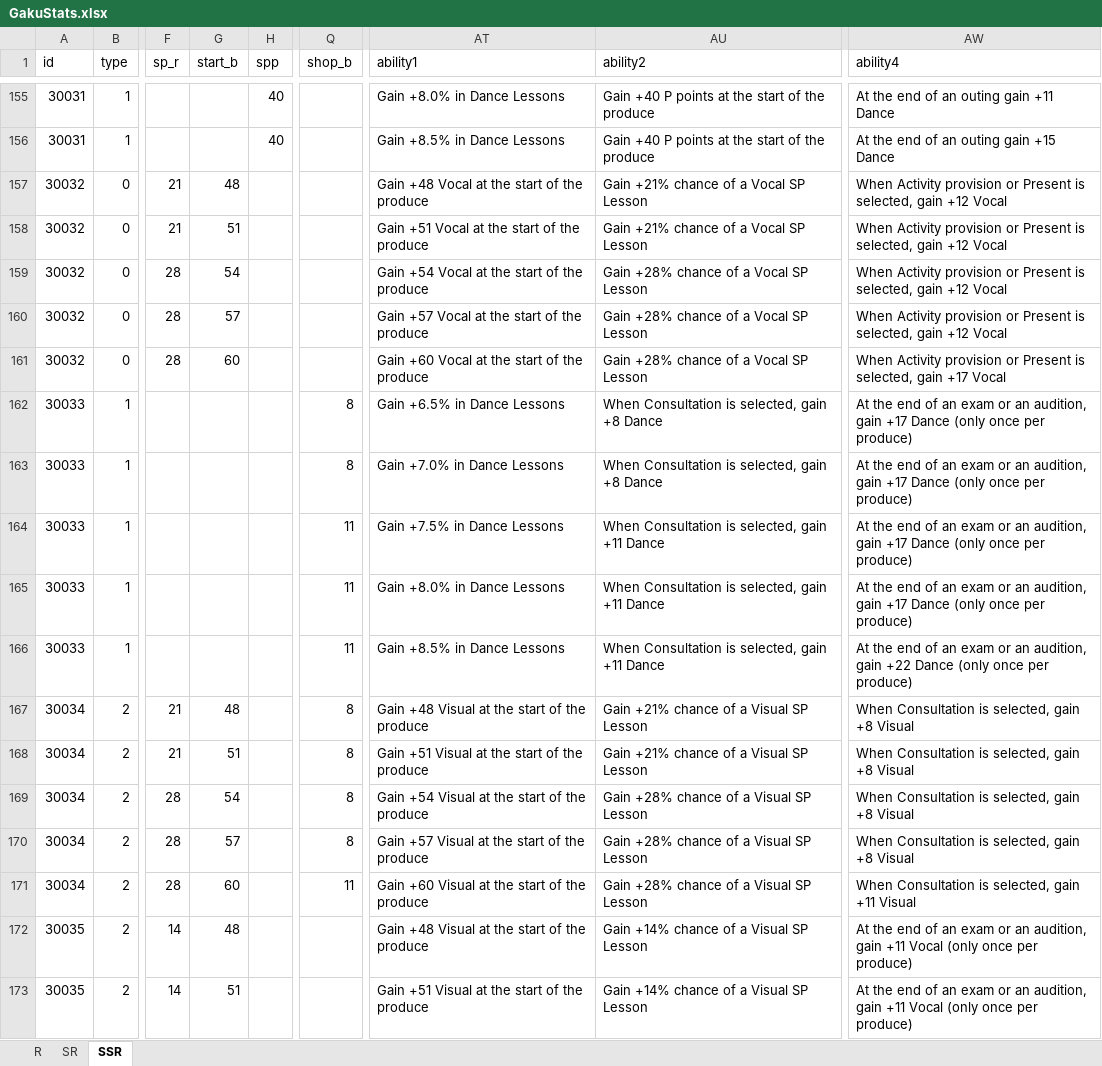
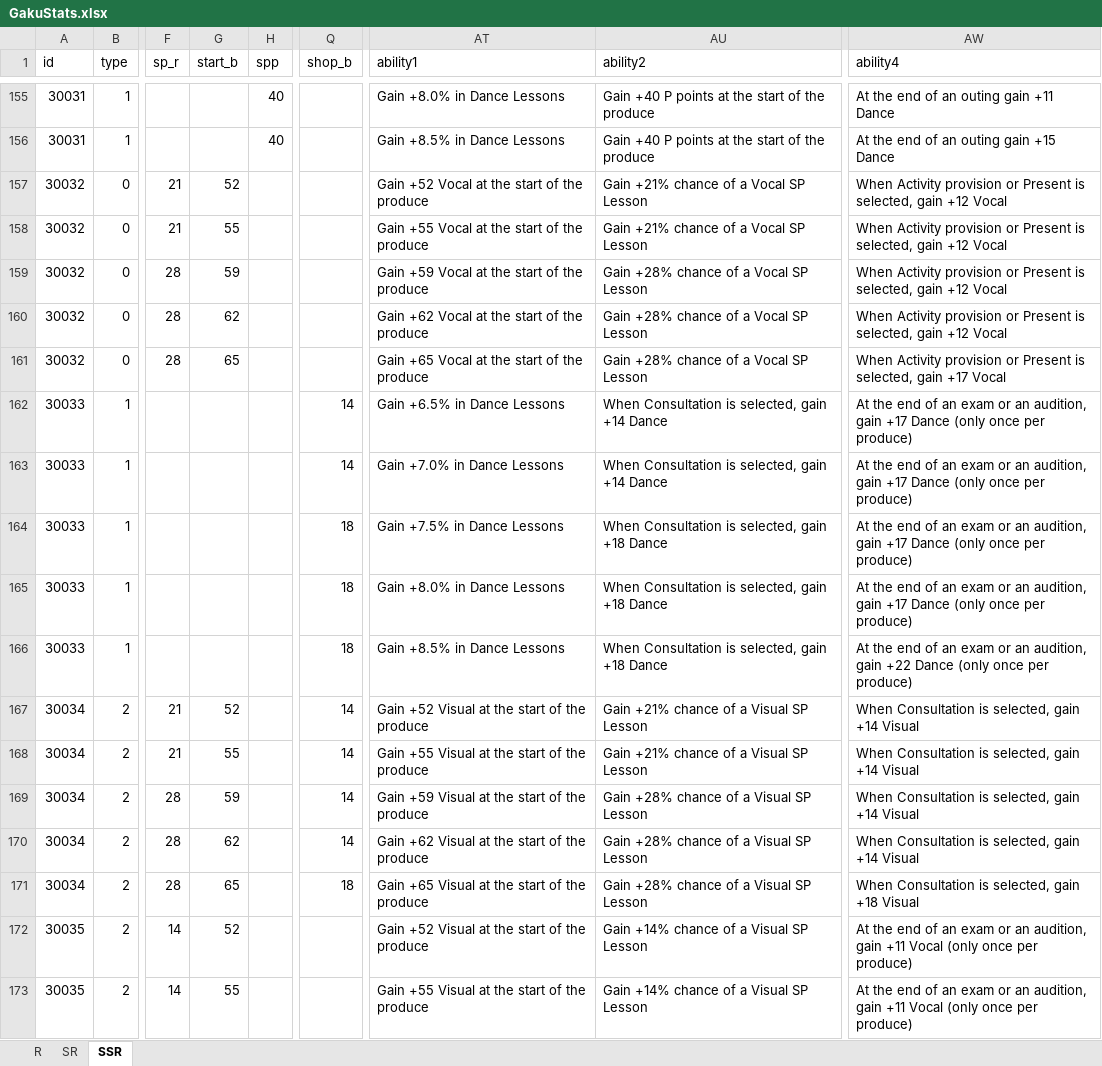
Before and after one commit to ChunAlt/gakumas-tierlist-resources, an Excel workbook: GakuConverter/GakuStats.xlsx, sheet SSR, drawn as a sheet; only a part is shown, gaps mark what is left out; values as stored, in another font and other column widths than the file's, no borders; charts and pictures not drawn; the diff covers the shown part only; the diff names each change by its address in the sheet, - before the commit and + after, or states it on an @@ line.

```diff
--- a/GakuConverter/GakuStats.xlsx (sheet SSR)
+++ b/GakuConverter/GakuStats.xlsx (sheet SSR)
-G157 (start_b): 48
+G157 (start_b): 52
-AT157 (ability1): Gain +48 Vocal at the start of the produce
+AT157 (ability1): Gain +52 Vocal at the start of the produce
-G158 (start_b): 51
+G158 (start_b): 55
-AT158 (ability1): Gain +51 Vocal at the start of the produce
+AT158 (ability1): Gain +55 Vocal at the start of the produce
-G159 (start_b): 54
+G159 (start_b): 59
-AT159 (ability1): Gain +54 Vocal at the start of the produce
+AT159 (ability1): Gain +59 Vocal at the start of the produce
-G160 (start_b): 57
+G160 (start_b): 62
-AT160 (ability1): Gain +57 Vocal at the start of the produce
+AT160 (ability1): Gain +62 Vocal at the start of the produce
-G161 (start_b): 60
+G161 (start_b): 65
-AT161 (ability1): Gain +60 Vocal at the start of the produce
+AT161 (ability1): Gain +65 Vocal at the start of the produce
-Q162:Q163 (shop_b): 8
+Q162:Q163 (shop_b): 14
-AU162:AU163 (ability2): When Consultation is selected, gain +8 Dance
+AU162:AU163 (ability2): When Consultation is selected, gain +14 Dance
-Q164:Q166 (shop_b): 11
+Q164:Q166 (shop_b): 18
-AU164:AU166 (ability2): When Consultation is selected, gain +11 Dance
+AU164:AU166 (ability2): When Consultation is selected, gain +18 Dance
-G167 (start_b): 48
+G167 (start_b): 52
-Q167:Q170 (shop_b): 8
+Q167:Q170 (shop_b): 14
-AT167 (ability1): Gain +48 Visual at the start of the produce
+AT167 (ability1): Gain +52 Visual at the start of the produce
-AW167:AW170 (ability4): …selected, gain +8 Visual
+AW167:AW170 (ability4): …selected, gain +14 Visual
-G168 (start_b): 51
+G168 (start_b): 55
-AT168 (ability1): Gain +51 Visual at the start of the produce
+AT168 (ability1): Gain +55 Visual at the start of the produce
-G169 (start_b): 54
+G169 (start_b): 59
-AT169 (ability1): Gain +54 Visual at the start of the produce
+AT169 (ability1): Gain +59 Visual at the start of the produce
-G170 (start_b): 57
+G170 (start_b): 62
-AT170 (ability1): Gain +57 Visual at the start of the produce
+AT170 (ability1): Gain +62 Visual at the start of the produce
-G171 (start_b): 60
+G171 (start_b): 65
-Q171 (shop_b): 11
+Q171 (shop_b): 18
-AT171 (ability1): Gain +60 Visual at the start of the produce
+AT171 (ability1): Gain +65 Visual at the start of the produce
-AW171 (ability4): …selected, gain +11 Visual
+AW171 (ability4): …selected, gain +18 Visual
-G172 (start_b): 48
+G172 (start_b): 52
-AT172 (ability1): Gain +48 Visual at the start of the produce
+AT172 (ability1): Gain +52 Visual at the start of the produce
-G173 (start_b): 51
+G173 (start_b): 55
-AT173 (ability1): Gain +51 Visual at the start of the produce
+AT173 (ability1): Gain +55 Visual at the start of the produce
```
Also changed, not shown: 10 added rows and 486 edited cells elsewhere in this sheet, sheet SR, sheet R, charts or pictures, 19 other files.
